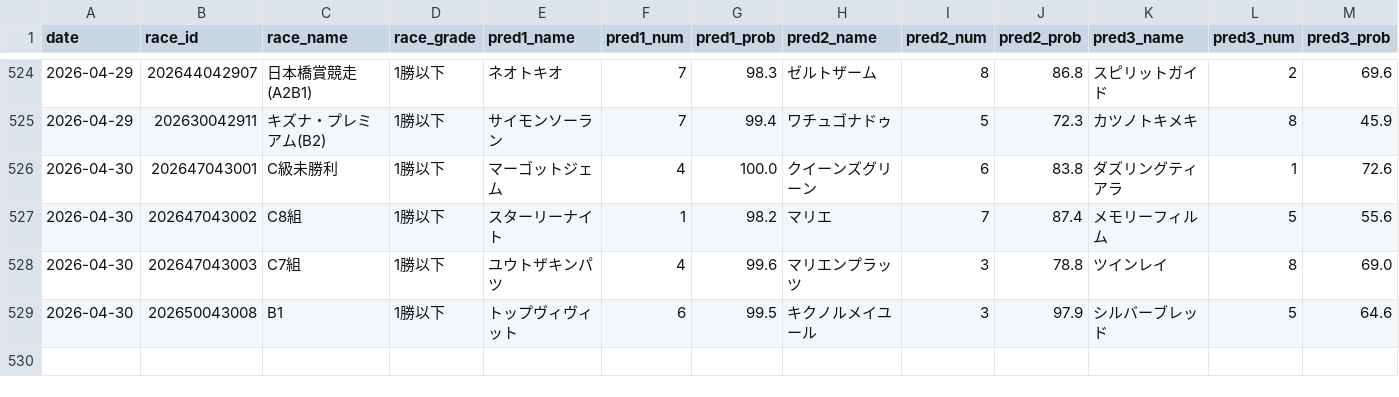
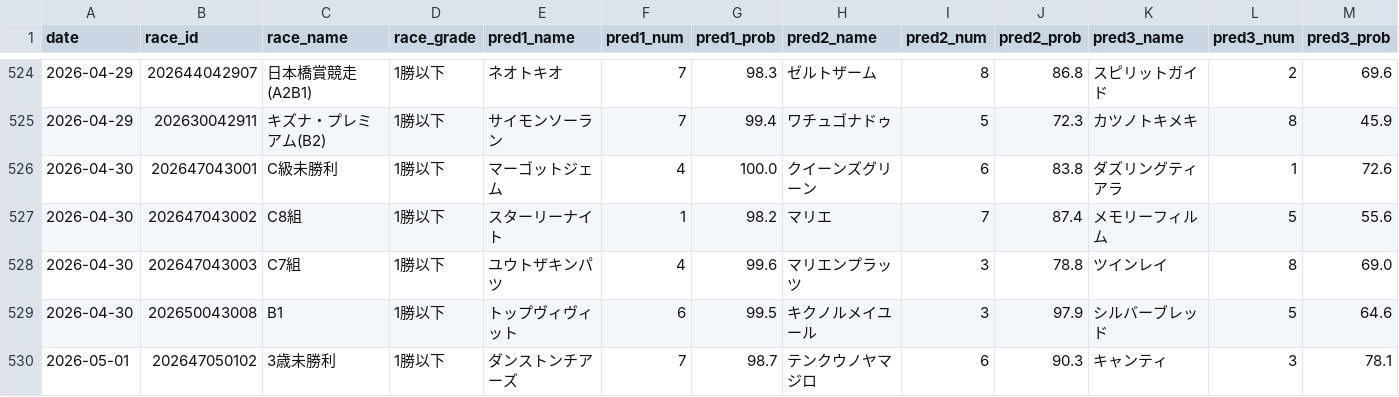
Before and after one commit to yssohrrs206038s-oss/keiba-nar, a CSV file: keiba_predictor/data/results_history.csv, drawn as a sheet; only a part is shown, gaps mark what is left out; rows hold the shown columns only; the diff names each change by its address in the sheet, - before the commit and + after, or states it on an @@ line.

```diff
--- a/keiba_predictor/data/results_history.csv
+++ b/keiba_predictor/data/results_history.csv
+row 530: 2026-05-01 | 202647050102 | 3歳未勝利 | 1勝以下 | ダンストンチアーズ | 7 | 98.7 | テンクウノヤマジロ | 6 | 90.3 | キャンティ | 3 | 78.1
```
